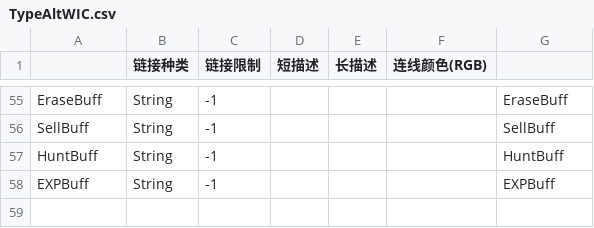
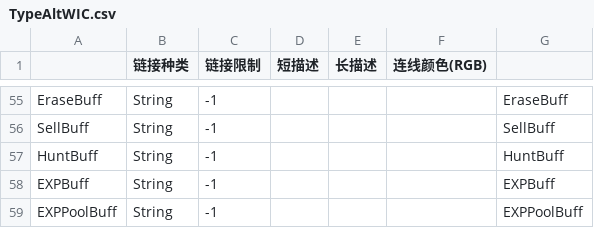
Before and after one commit to WhiteFeather127/iniWeaver-Module-library-for-WIC, a CSV file: Global/TypeAltWIC.csv, drawn as a sheet; only a part is shown, gaps mark what is left out.

Commit message:
commit

```diff
--- a/Global/TypeAltWIC.csv
+++ b/Global/TypeAltWIC.csv
@@ -58 +58,2 @@ HuntBuff,String,-1,,,,HuntBuff
 EXPBuff,String,-1,,,,EXPBuff
+EXPPoolBuff,String,-1,,,,EXPPoolBuff
```
